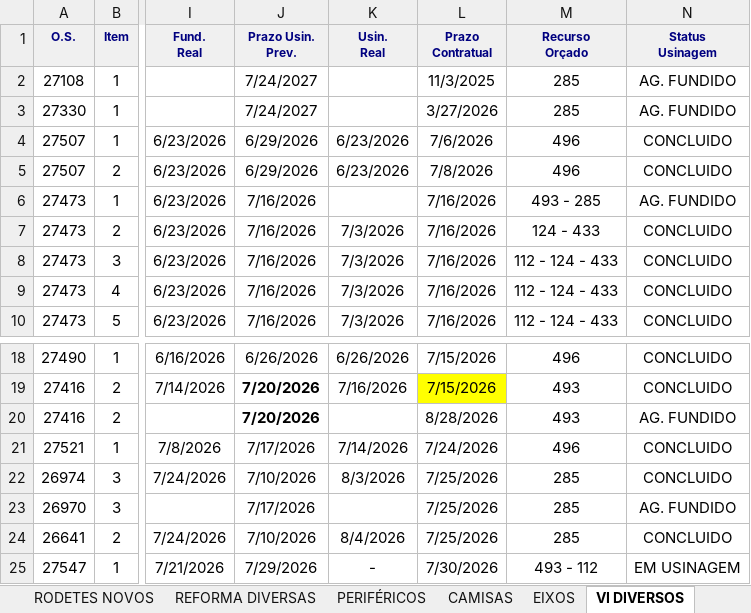
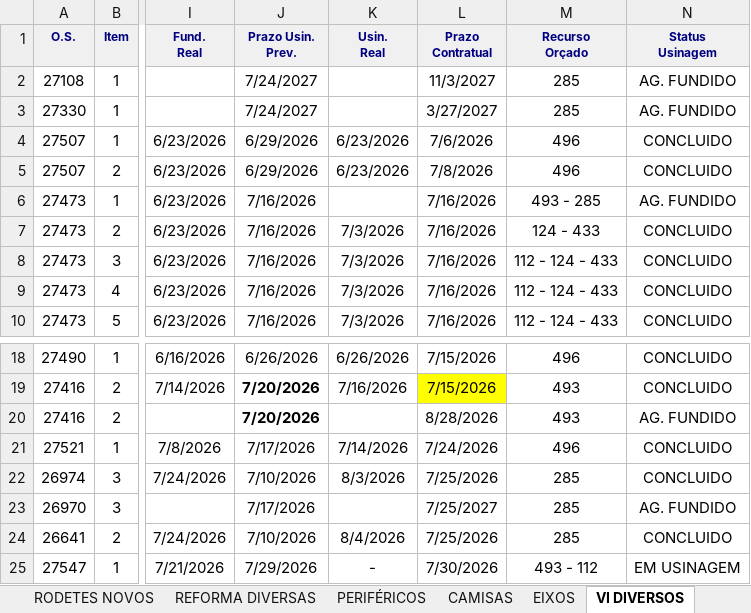
Before and after one commit to marcelodilena/carteira_prod, an Excel workbook: dados.xlsx, sheet VI DIVERSOS, drawn as a sheet; only a part is shown, gaps mark what is left out; values as stored, in another font and other column widths than the file's, no borders; the diff names each change by its address in the sheet, - before the commit and + after, or states it on an @@ line.

```diff
--- a/dados.xlsx (sheet VI DIVERSOS)
+++ b/dados.xlsx (sheet VI DIVERSOS)
-L2 (Prazo Contratual): 11/3/2025
+L2 (Prazo Contratual): 11/3/2027
-L3 (Prazo Contratual): 3/27/2026
+L3 (Prazo Contratual): 3/27/2027
-L23 (Prazo Contratual): 7/25/2026
+L23 (Prazo Contratual): 7/25/2027
```
Also changed, not shown: sheet PENTES, sheet EIXOS, sheet CAMISAS, sheet BAGACEIRAS, sheet PERIFÉRICOS, sheet REFORMA DIVERSAS, hidden cells.
